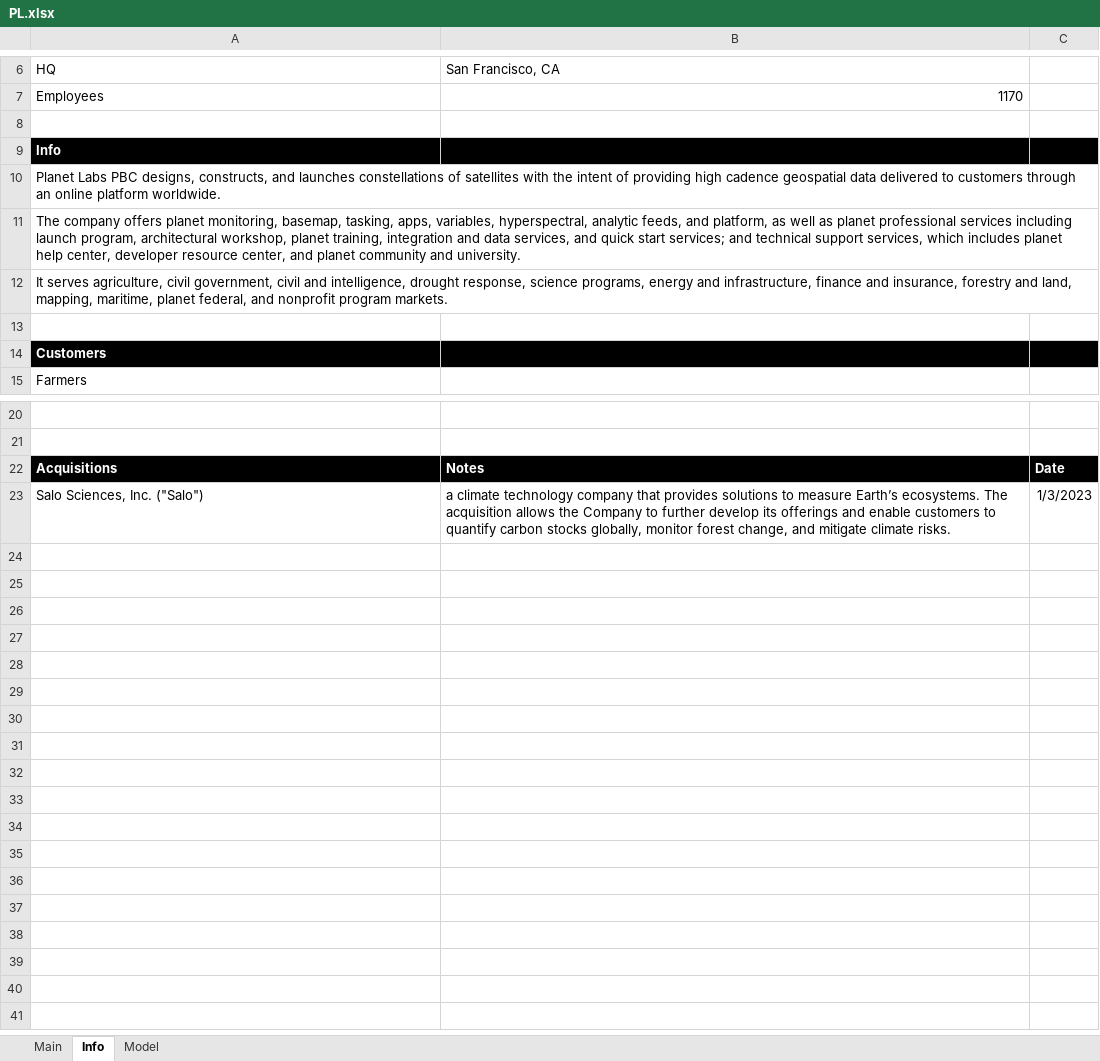
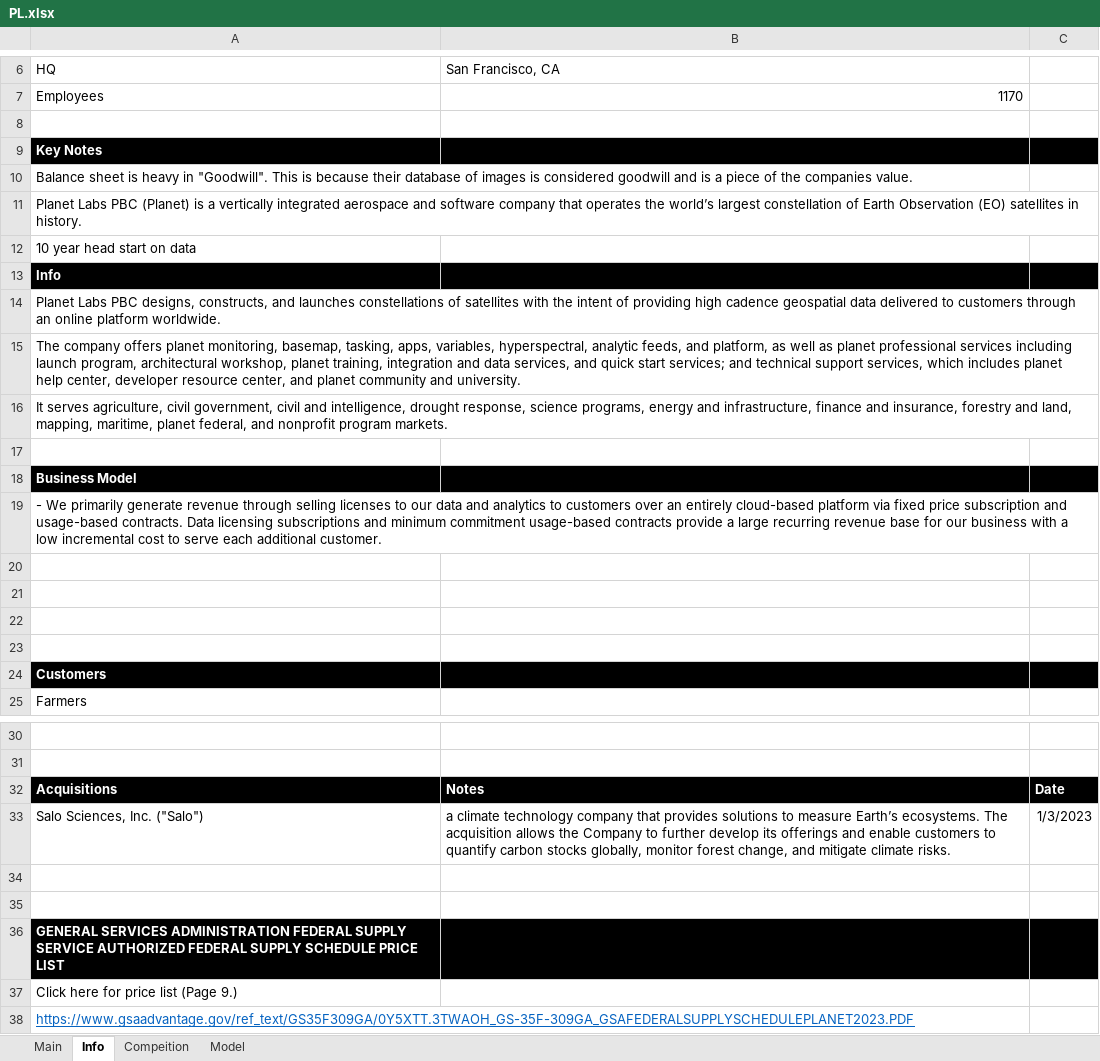
Before and after one commit to Primitive-Coding/Company-Models-Demo, an Excel workbook: PL/PL.xlsx, sheet Info, drawn as a sheet; only a part is shown, gaps mark what is left out; values as stored, in another font and other column widths than the file's, no borders; the diff names each change by its address in the sheet, - before the commit and + after, or states it on an @@ line.

```diff
--- a/PL/PL.xlsx (sheet Info)
+++ b/PL/PL.xlsx (sheet Info)
+sheet tab: Compeition
+row 9: Key Notes
+row 10: Balance sheet is heavy in "Goodwill". This is because their database of images is considered goodwill and is a piece of the companies value.
+row 11: Planet Labs PBC (Planet) is a vertically integrated aerospace and software company that operates the world’s largest constellation of Earth Observation (EO) satellites in history.
+row 12: 10 year head start on data
+row 17: (empty)
+row 18: Business Model
+row 19: - We primarily generate revenue through selling licenses to our data and analytics to customers over an entirely cloud-based platform via fixed price subscription and usage-based contracts. Data licensing subscriptions and minimum commitment usage-based contracts provide a large recurring revenue base for our business with a low incremental cost to serve each additional customer.
+row 20: (empty)
+row 21: (empty)
+row 22: (empty)
+row 34: (empty)
+row 35: (empty)
+row 36: GENERAL SERVICES ADMINISTRATION FEDERAL SUPPLY SERVICE AUTHORIZED FEDERAL SUPPLY SCHEDULE PRICE LIST
+row 37: Click here for price list (Page 9.)
+row 38: https://www.gsaadvantage.gov/ref_text/GS35F309GA/0Y5XTT.3TWAOH_GS-35F-309GA_GSAFEDERALSUPPLYSCHEDULEPLANET2023.PDF
```
Also changed, not shown: sheet Model, sheet Main, formulas that keep their value, charts or pictures, AMZN/AMZN.xlsx, MVST/MVST.xlsx, 3 other files.
